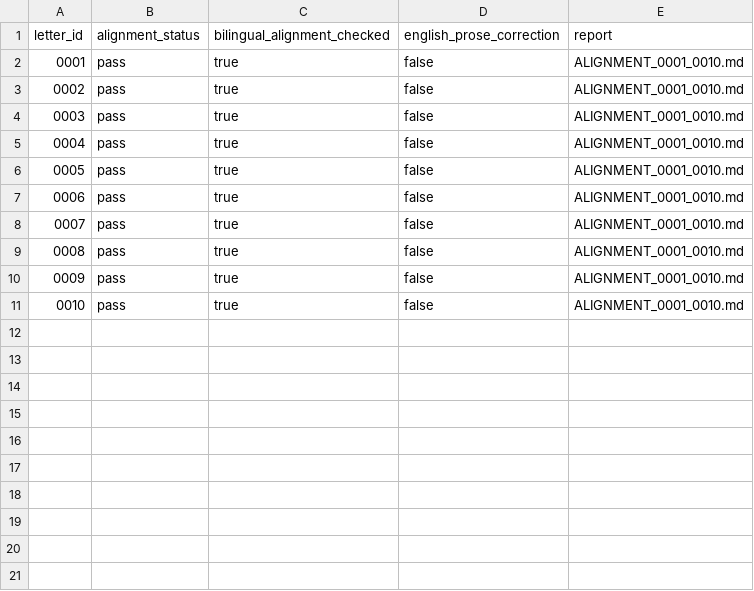
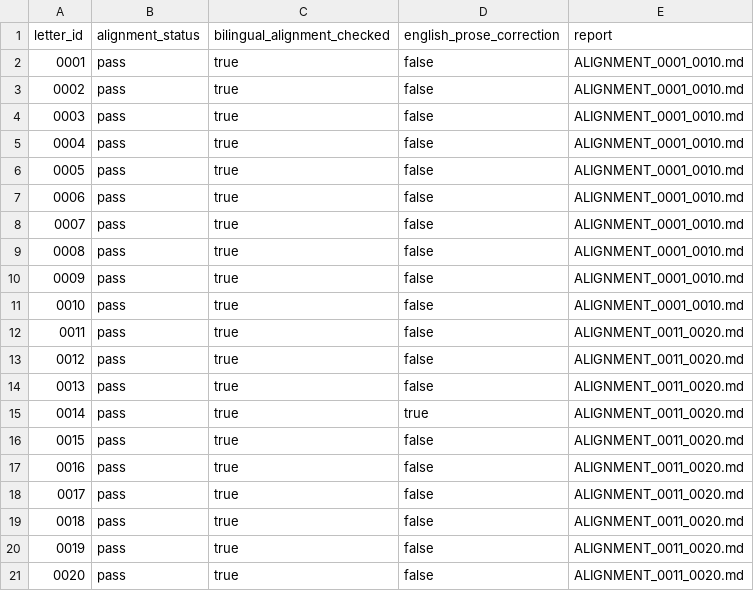
Before and after one commit to pugazg/kalaignar-murasoli-letters, a CSV file: volumes/volume-01/translations/en/alignment/ALIGNMENT_MANIFEST.csv, drawn as a sheet.

Commit message:
Record Volume 1 alignment through 0020

```diff
--- a/volumes/volume-01/translations/en/alignment/ALIGNMENT_MANIFEST.csv
+++ b/volumes/volume-01/translations/en/alignment/ALIGNMENT_MANIFEST.csv
@@ -11 +11,11 @@ letter_id,alignment_status,bilingual_alignment_checked,english_prose_correction,
 0010,pass,true,false,ALIGNMENT_0001_0010.md
+0011,pass,true,false,ALIGNMENT_0011_0020.md
+0012,pass,true,false,ALIGNMENT_0011_0020.md
+0013,pass,true,false,ALIGNMENT_0011_0020.md
+0014,pass,true,true,ALIGNMENT_0011_0020.md
+0015,pass,true,false,ALIGNMENT_0011_0020.md
+0016,pass,true,false,ALIGNMENT_0011_0020.md
+0017,pass,true,false,ALIGNMENT_0011_0020.md
+0018,pass,true,false,ALIGNMENT_0011_0020.md
+0019,pass,true,false,ALIGNMENT_0011_0020.md
+0020,pass,true,false,ALIGNMENT_0011_0020.md
```
